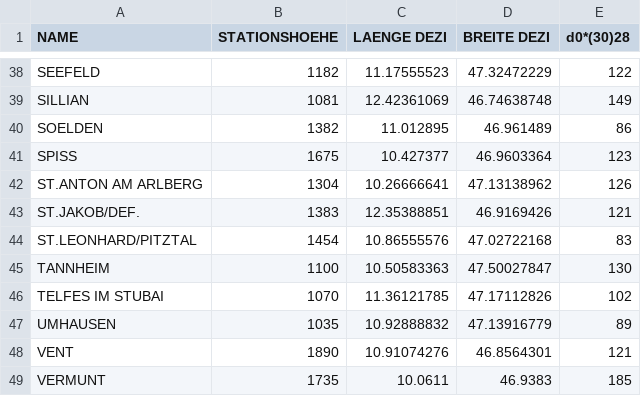
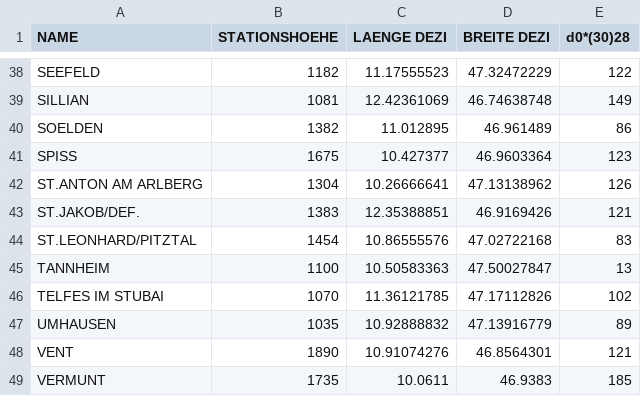
Before and after one commit to shechenberger/QGIS_GPP_PCM, a CSV file: 30j_3TNSS_Tirol.csv, drawn as a sheet; only a part is shown, gaps mark what is left out; the diff names each change by its address in the sheet, - before the commit and + after, or states it on an @@ line.

Commit message:
Update 30j_3TNSS_Tirol.csv

```diff
--- a/30j_3TNSS_Tirol.csv
+++ b/30j_3TNSS_Tirol.csv
-E45 (d0*(30)28): 130
+E45 (d0*(30)28): 13
```
